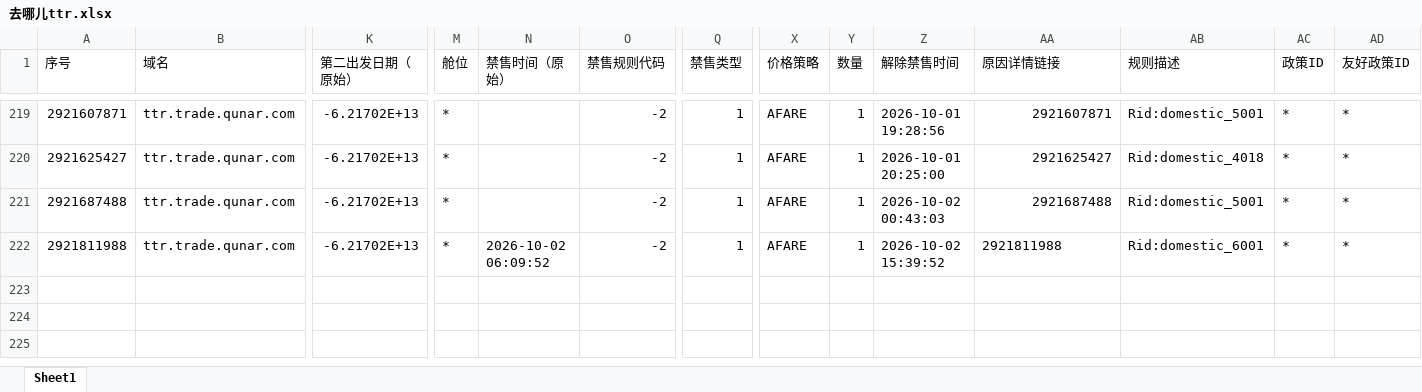
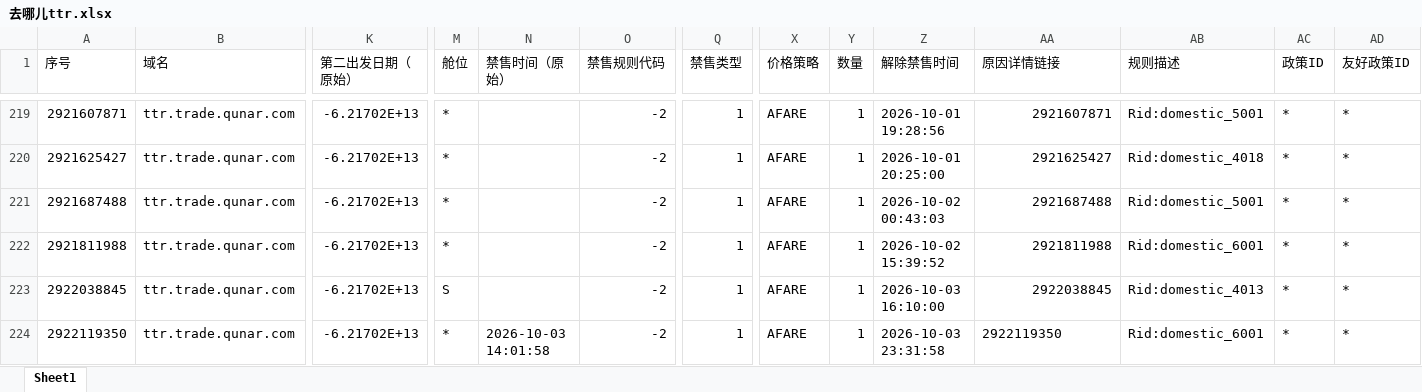
Before and after one commit to LUOcheng487/-, an Excel workbook: data/去哪儿ttr.xlsx, sheet Sheet1, drawn as a sheet; only a part is shown, gaps mark what is left out; values as stored, in another font and other column widths than the file's, no borders; rows hold the shown columns only; the diff names each change by its address in the sheet, - before the commit and + after, or states it on an @@ line.

```diff
--- a/data/去哪儿ttr.xlsx (sheet Sheet1)
+++ b/data/去哪儿ttr.xlsx (sheet Sheet1)
-N222 (禁售时间（原始）): 2026-10-02 06:09:52
+N222 (禁售时间（原始）): (empty)
-AA222 alignment: left
+AA222 alignment: right
+row 223: 2922038845 | ttr.trade.qunar.com | -6.21702E+13 | S |  | -2 | 1 | AFARE | 1 | 2026-10-03 16:10:00 | 2922038845 | Rid:domestic_4013 | * | *
+row 224: 2922119350 | ttr.trade.qunar.com | -6.21702E+13 | * | 2026-10-03 14:01:58 | -2 | 1 | AFARE | 1 | 2026-10-03 23:31:58 | 2922119350 | Rid:domestic_6001 | * | *
```
Also changed, not shown: data/去哪儿xss.xlsx, data/携程.xlsx, 3 other files.
